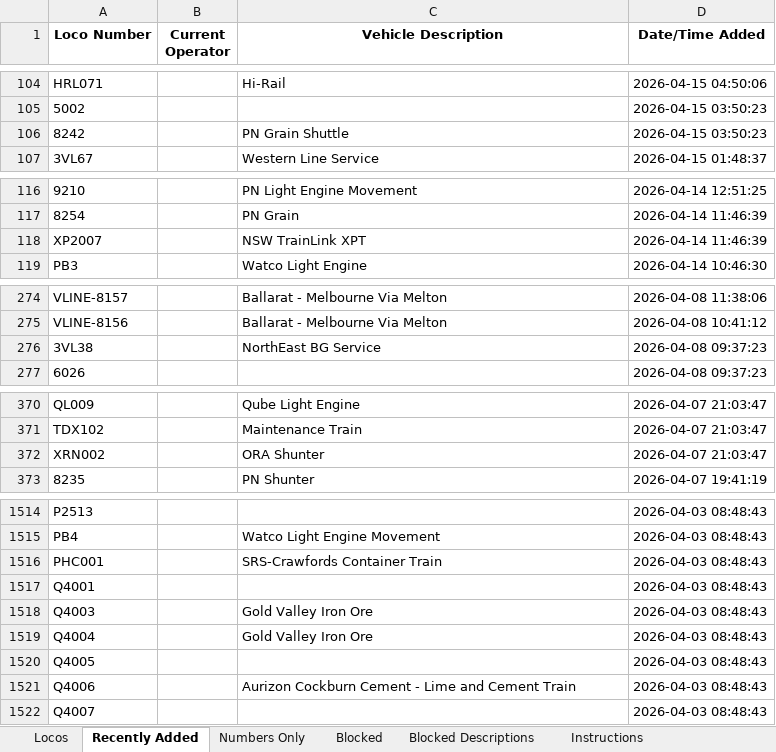
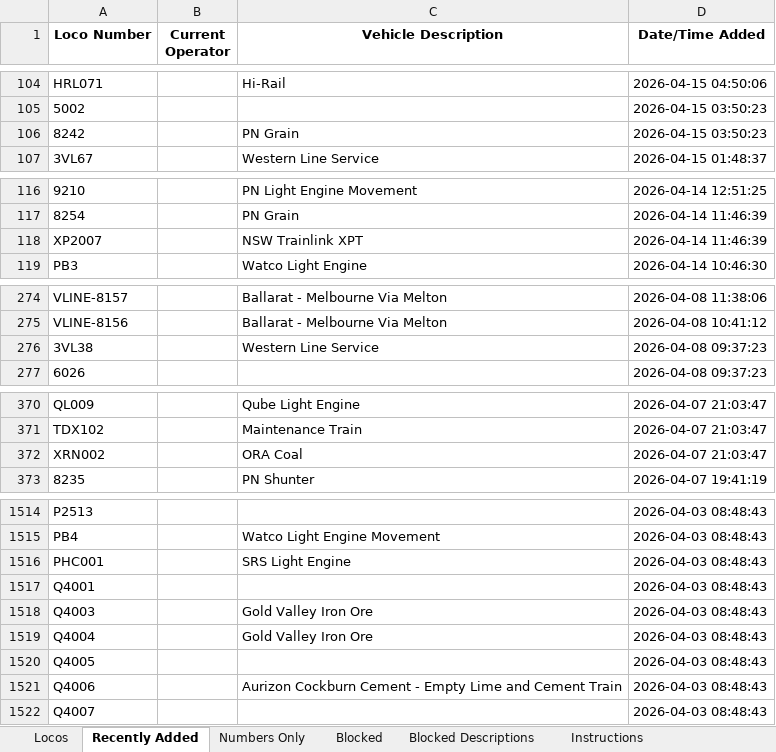
Before and after one commit to grahame21/railops-frontend, an Excel workbook: downloads/loco_database.xlsx, sheet Recently Added, drawn as a sheet; only a part is shown, gaps mark what is left out; values as stored, in another font and other column widths than the file's, no borders; the diff covers the shown part only; the diff names each change by its address in the sheet, - before the commit and + after, or states it on an @@ line.

```diff
--- a/downloads/loco_database.xlsx (sheet Recently Added)
+++ b/downloads/loco_database.xlsx (sheet Recently Added)
-C106 (Vehicle Description): PN Grain Shuttle
+C106 (Vehicle Description): PN Grain
-C118 (Vehicle Description): NSW TrainLink XPT
+C118 (Vehicle Description): NSW Trainlink XPT
-C276 (Vehicle Description): NorthEast BG Service
+C276 (Vehicle Description): Western Line Service
-C372 (Vehicle Description): ORA Shunter
+C372 (Vehicle Description): ORA Coal
-C1516 (Vehicle Description): SRS-Crawfords Container Train
+C1516 (Vehicle Description): SRS Light Engine
-C1521 (Vehicle Description): …Cement - Lime and…
+C1521 (Vehicle Description): …Cement - Empty Lime and…
```
Also changed, not shown: 33 edited cells elsewhere in this sheet, sheet Locos, downloads/loco_numbers_only.xlsx, 3 other files.
